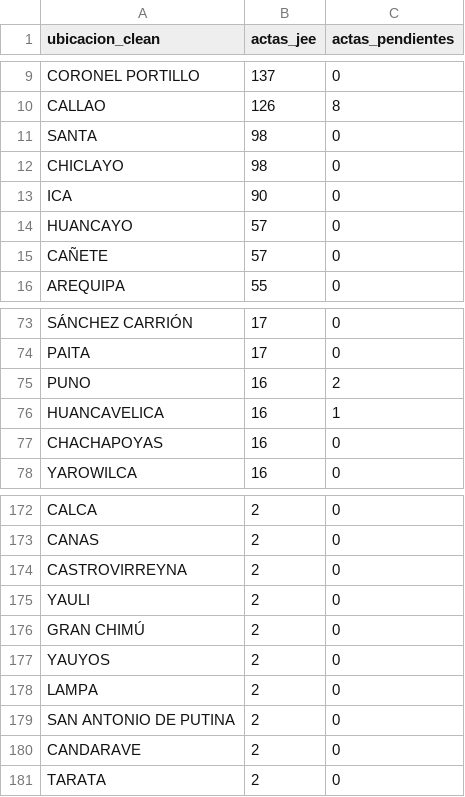
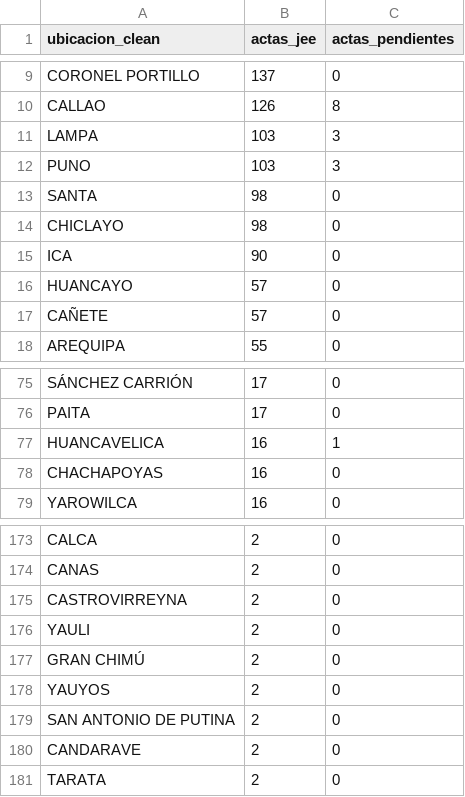
Before and after one commit to kronstadt-lambda/elec-tracker-pe, a CSV file: data_stream/actas.csv, drawn as a sheet; only a part is shown, gaps mark what is left out; removed rows and columns are numbered as before the commit, all else as after; the diff names each change by its address in the sheet, - before the commit and + after, or states it on an @@ line.

Commit message:
Auto-update data: 2026-04-18 12:56:06

```diff
--- a/data_stream/actas.csv
+++ b/data_stream/actas.csv
+row 11: LAMPA | 103 | 3
+row 12: PUNO | 103 | 3
-row 75: PUNO | 16 | 2
-row 178: LAMPA | 2 | 0
```
Also changed, not shown: 2 other files.
